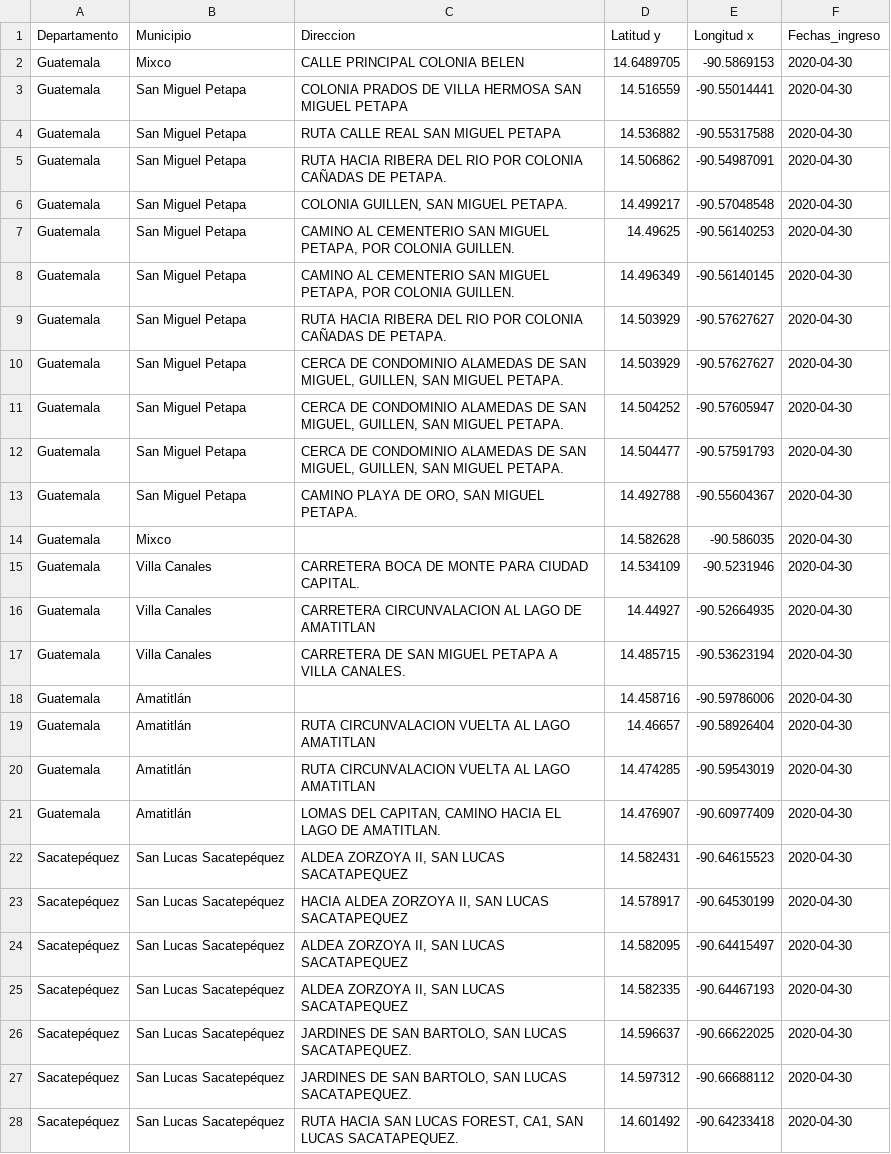
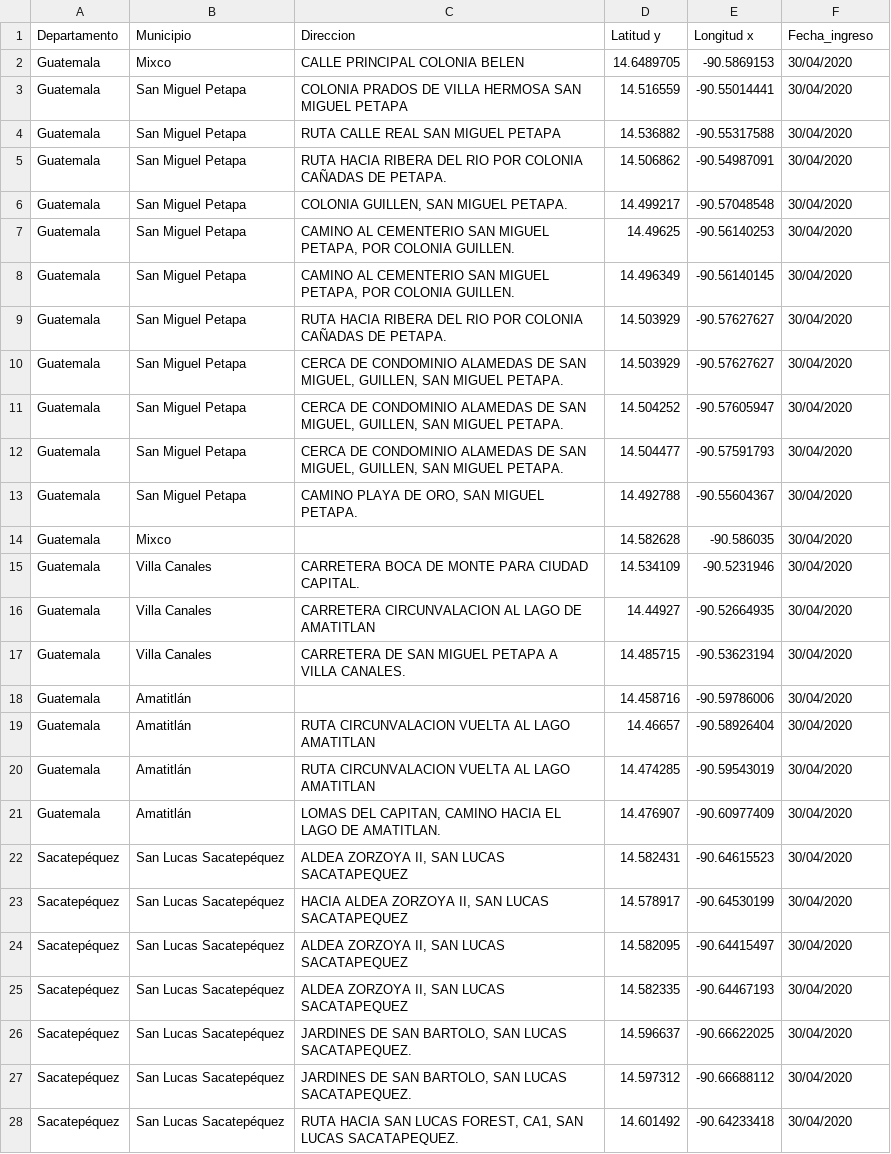
Before and after one commit to BasurerosG/Basureros_Guatemala, a CSV file: 30-04-20.csv, drawn as a sheet; only a part is shown; the diff covers the shown part only; the diff names each change by its address in the sheet, - before the commit and + after, or states it on an @@ line.

Commit message:
cambio fecha 30-04

```diff
--- a/30-04-20.csv
+++ b/30-04-20.csv
-F1: Fechas_ingreso
+F1: Fecha_ingreso
-F2:F28 (Fecha_ingreso): 2020-04-30
+F2:F28 (Fecha_ingreso): 30/04/2020
```
Also changed, not shown: 14 edited cells elsewhere in this file.
